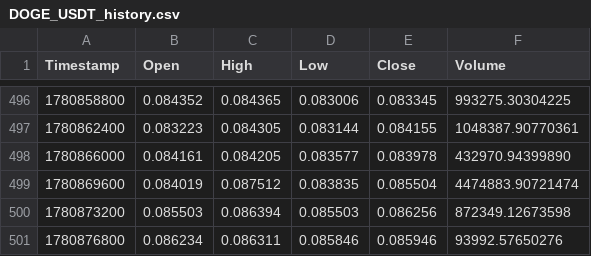
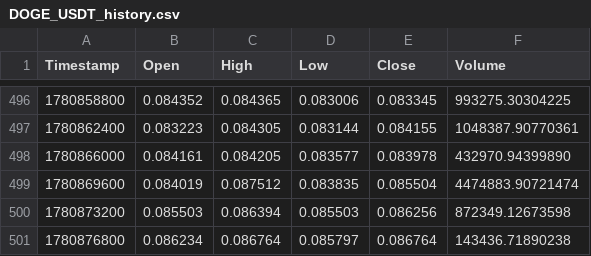
Before and after one commit to KamranPA/Trading-bot-roor, a CSV file: data/historical/DOGE_USDT_history.csv, drawn as a sheet; only a part is shown, gaps mark what is left out.

```diff
--- a/data/historical/DOGE_USDT_history.csv
+++ b/data/historical/DOGE_USDT_history.csv
@@ -500,2 +500,2 @@ Timestamp,Open,High,Low,Close,Volume
 1780873200,0.085503,0.086394,0.085503,0.086256,872349.12673598
-1780876800,0.086234,0.086311,0.085846,0.085946,93992.57650276
+1780876800,0.086234,0.086764,0.085797,0.086764,143436.71890238
```
Also changed, not shown: data/historical/AVAX_USDT_history.csv, data/historical/BTC_USDT_history.csv, 12 other files.
